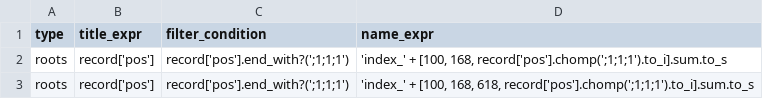
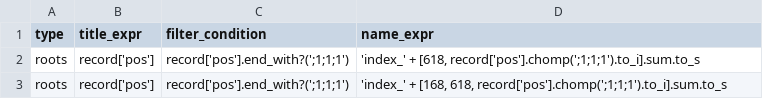
Before and after one commit to VirtualNetworks/ex-eq19.github.io, a CSV file: docs/assets/_data/grammar.csv, drawn as a sheet.

Commit message:
Update grammar.csv

```diff
--- a/docs/assets/_data/grammar.csv
+++ b/docs/assets/_data/grammar.csv
@@ -1,3 +1,3 @@
 type,title_expr,filter_condition,name_expr
-roots,"record['pos']","record['pos'].end_with?(';1;1;1')","'index_' + [100, 168, record['pos'].chomp(';1;1;1').to_i].sum.to_s"
-roots,"record['pos']","record['pos'].end_with?(';1;1;1')","'index_' + [100, 168, 618, record['pos'].chomp(';1;1;1').to_i].sum.to_s"
+roots,"record['pos']","record['pos'].end_with?(';1;1;1')","'index_' + [618, record['pos'].chomp(';1;1;1').to_i].sum.to_s"
+roots,"record['pos']","record['pos'].end_with?(';1;1;1')","'index_' + [168, 618, record['pos'].chomp(';1;1;1').to_i].sum.to_s"
```
